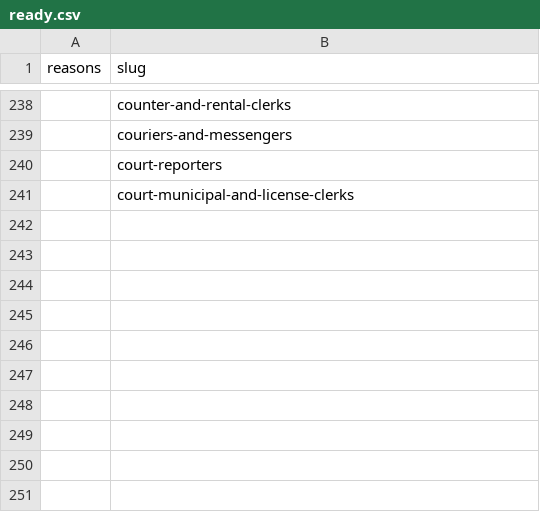
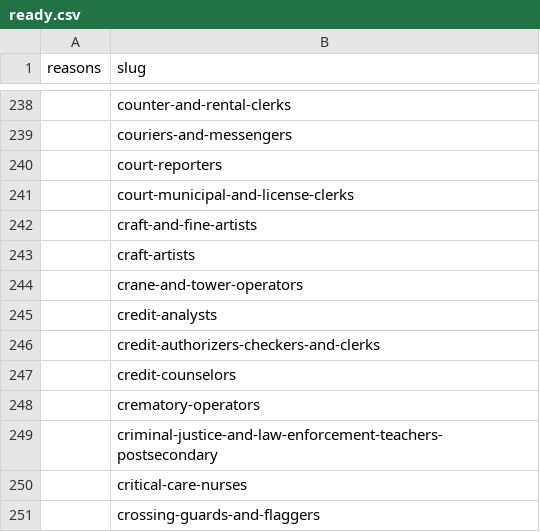
Before and after one commit to fermatmind/fap-web, a CSV file: generated/career-salary-evidence-v3-6-batch-250-audit/reports/ready.csv, drawn as a sheet; only a part is shown, gaps mark what is left out.

```diff
--- a/generated/career-salary-evidence-v3-6-batch-250-audit/reports/ready.csv
+++ b/generated/career-salary-evidence-v3-6-batch-250-audit/reports/ready.csv
@@ -241 +241,11 @@ reasons,slug
 ,court-municipal-and-license-clerks
+,craft-and-fine-artists
+,craft-artists
+,crane-and-tower-operators
+,credit-analysts
+,credit-authorizers-checkers-and-clerks
+,credit-counselors
+,crematory-operators
+,criminal-justice-and-law-enforcement-teachers-postsecondary
+,critical-care-nurses
+,crossing-guards-and-flaggers
```
Also changed, not shown: generated/career-salary-evidence-v3-6-batch-250-trust-audit/reports/ready.csv, generated/career-salary-evidence-v3-6-batch-250-trust-audit/reports/trust_audit_all.csv, 11 other files.
